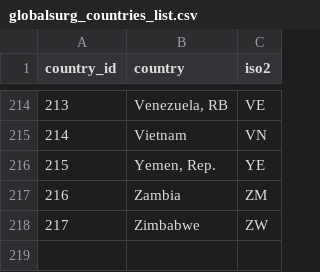
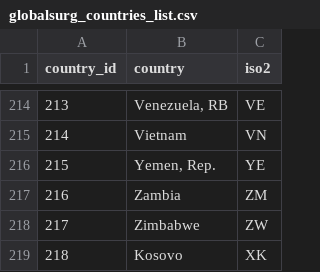
Before and after one commit to SurgicalInformatics/world_hospitals, a CSV file: globalsurg_countries_list.csv, drawn as a sheet; only a part is shown, gaps mark what is left out.

```diff
--- a/globalsurg_countries_list.csv
+++ b/globalsurg_countries_list.csv
@@ -218 +218,2 @@ country_id,country,iso2
 217,Zimbabwe,ZW
+218,Kosovo,XK
```
Also changed, not shown: world_hospitals_globalsurg.csv.
